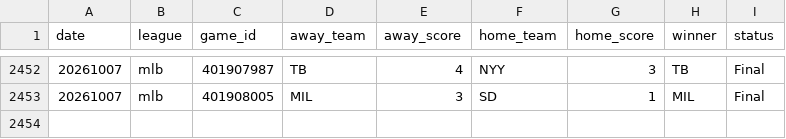
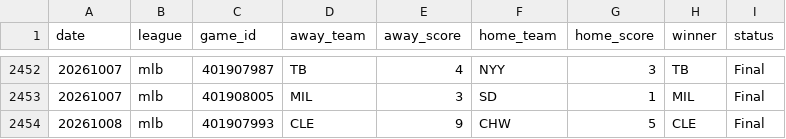
Before and after one commit to AlexJF12/sports-win-index, a CSV file: data/mlb/2026/mlb_scores_2026.csv, drawn as a sheet; only a part is shown, gaps mark what is left out; the diff names each change by its address in the sheet, - before the commit and + after, or states it on an @@ line.

```diff
--- a/data/mlb/2026/mlb_scores_2026.csv
+++ b/data/mlb/2026/mlb_scores_2026.csv
+row 2454: 20261008 | mlb | 401907993 | CLE | 9 | CHW | 5 | CLE | Final
```
Also changed, not shown: data/nfl/2026/nfl_scores_2026.csv, data/nhl/2026/nhl_scores_2026.csv, 8 other files.
